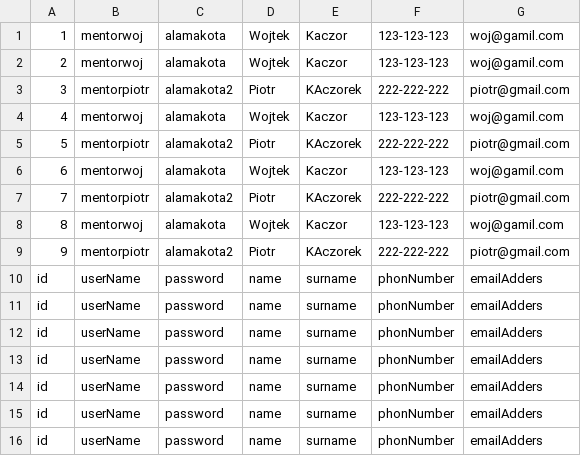
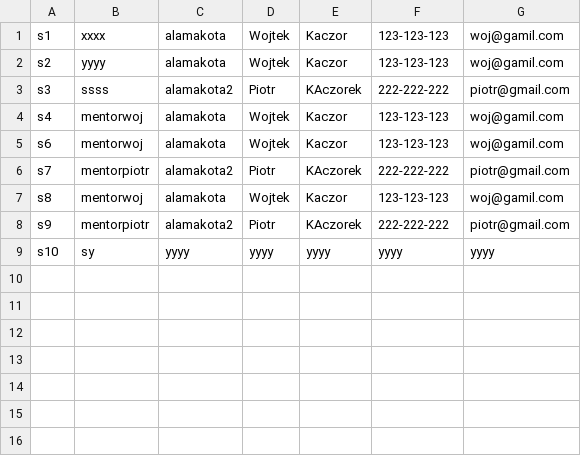
Before and after one commit to CodecoolKRK20173/ccms-daro-radian-rom, a CSV file: src/main/resources/StudentsCSV.CSV, drawn as a sheet.

Commit message:
Assaignmet for student

```diff
--- a/src/main/resources/StudentsCSV.CSV
+++ b/src/main/resources/StudentsCSV.CSV
@@ -1,16 +1,9 @@
-1	mentorwoj	alamakota	Wojtek	Kaczor	123-123-123	woj@gamil.com
-2	mentorwoj	alamakota	Wojtek	Kaczor	123-123-123	woj@gamil.com
-3	mentorpiotr	alamakota2	Piotr	KAczorek	222-222-222	piotr@gmail.com
-4	mentorwoj	alamakota	Wojtek	Kaczor	123-123-123	woj@gamil.com
-5	mentorpiotr	alamakota2	Piotr	KAczorek	222-222-222	piotr@gmail.com
-6	mentorwoj	alamakota	Wojtek	Kaczor	123-123-123	woj@gamil.com
-7	mentorpiotr	alamakota2	Piotr	KAczorek	222-222-222	piotr@gmail.com
-8	mentorwoj	alamakota	Wojtek	Kaczor	123-123-123	woj@gamil.com
-9	mentorpiotr	alamakota2	Piotr	KAczorek	222-222-222	piotr@gmail.com
-id	userName	password	name	surname	phonNumber	emailAdders
-id	userName	password	name	surname	phonNumber	emailAdders
-id	userName	password	name	surname	phonNumber	emailAdders
-id	userName	password	name	surname	phonNumber	emailAdders
-id	userName	password	name	surname	phonNumber	emailAdders
-id	userName	password	name	surname	phonNumber	emailAdders
-id	userName	password	name	surname	phonNumber	emailAdders
+s1	xxxx	alamakota	Wojtek	Kaczor	123-123-123	woj@gamil.com
+s2	yyyy	alamakota	Wojtek	Kaczor	123-123-123	woj@gamil.com
+s3	ssss	alamakota2	Piotr	KAczorek	222-222-222	piotr@gmail.com
+s4	mentorwoj	alamakota	Wojtek	Kaczor	123-123-123	woj@gamil.com
+s6	mentorwoj	alamakota	Wojtek	Kaczor	123-123-123	woj@gamil.com
+s7	mentorpiotr	alamakota2	Piotr	KAczorek	222-222-222	piotr@gmail.com
+s8	mentorwoj	alamakota	Wojtek	Kaczor	123-123-123	woj@gamil.com
+s9	mentorpiotr	alamakota2	Piotr	KAczorek	222-222-222	piotr@gmail.com
+s10	sy	yyyy	yyyy	yyyy	yyyy	yyyy
```
Also changed, not shown: 5 other files.
